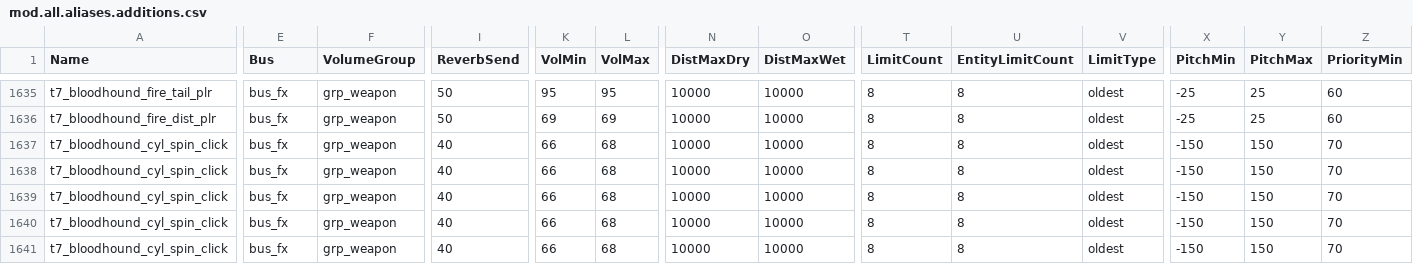
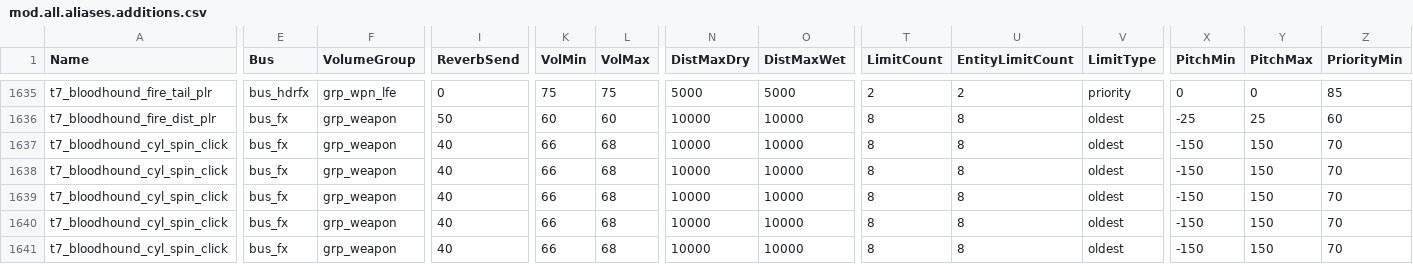
Before and after one commit to DavidHiFi/T6-QoL, a CSV file: soundbank/mod.all.aliases.additions.csv, drawn as a sheet; only a part is shown, gaps mark what is left out; the diff covers the shown part only; the diff names each change by its address in the sheet, - before the commit and + after, or states it on an @@ line.

```diff
--- a/soundbank/mod.all.aliases.additions.csv
+++ b/soundbank/mod.all.aliases.additions.csv
-E1635 (Bus): bus_fx
+E1635 (Bus): bus_hdrfx
-F1635 (VolumeGroup): grp_weapon
+F1635 (VolumeGroup): grp_wpn_lfe
-I1635 (ReverbSend): 50
+I1635 (ReverbSend): 0
-K1635 (VolMin): 95
+K1635 (VolMin): 75
-L1635 (VolMax): 95
+L1635 (VolMax): 75
-N1635 (DistMaxDry): 10000
+N1635 (DistMaxDry): 5000
-O1635 (DistMaxWet): 10000
+O1635 (DistMaxWet): 5000
-T1635 (LimitCount): 8
+T1635 (LimitCount): 2
-U1635 (EntityLimitCount): 8
+U1635 (EntityLimitCount): 2
-V1635 (LimitType): oldest
+V1635 (LimitType): priority
-X1635 (PitchMin): -25
+X1635 (PitchMin): 0
-Y1635 (PitchMax): 25
+Y1635 (PitchMax): 0
-Z1635 (PriorityMin): 60
+Z1635 (PriorityMin): 85
-K1636 (VolMin): 69
+K1636 (VolMin): 60
-L1636 (VolMax): 69
+L1636 (VolMax): 60
```
Also changed, not shown: 56 edited cells elsewhere in this file, 31 other files.
